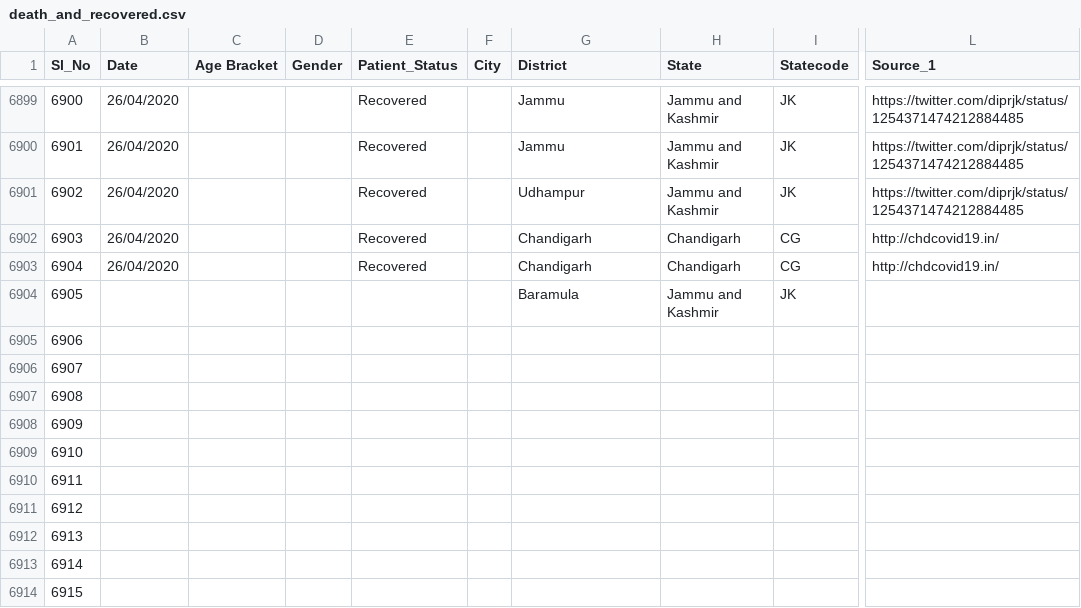
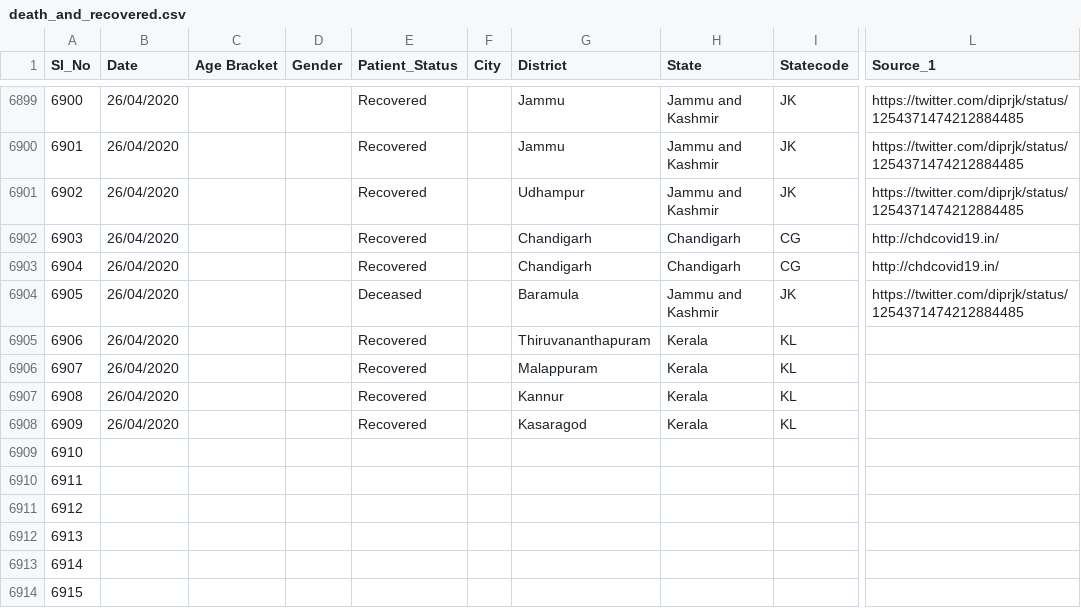
Before and after one commit to wanderingcoderr/api, a CSV file: csv/2020-04-26/death_and_recovered.csv, drawn as a sheet; only a part is shown, gaps mark what is left out; the diff names each change by its address in the sheet, - before the commit and + after, or states it on an @@ line.

```diff
--- a/csv/2020-04-26/death_and_recovered.csv
+++ b/csv/2020-04-26/death_and_recovered.csv
-B6904:B6908 (Date): (empty)
+B6904:B6908 (Date): 26/04/2020
-E6904 (Patient_Status): (empty)
+E6904 (Patient_Status): Deceased
-L6904 (Source_1): (empty)
+L6904 (Source_1): https://twitter.com/diprjk/status/1254371474212884485
-E6905:E6908 (Patient_Status): (empty)
+E6905:E6908 (Patient_Status): Recovered
-G6905 (District): (empty)
+G6905 (District): Thiruvananthapuram
-H6905:H6908 (State): (empty)
+H6905:H6908 (State): Kerala
-I6905:I6908 (Statecode): (empty)
+I6905:I6908 (Statecode): KL
-G6906 (District): (empty)
+G6906 (District): Malappuram
-G6907 (District): (empty)
+G6907 (District): Kannur
-G6908 (District): (empty)
+G6908 (District): Kasaragod
```
Also changed, not shown: csv/2020-04-26/death_and_recovered2.csv, csv/2020-04-26/statewise_tested_numbers_data.csv, 24 other files.
